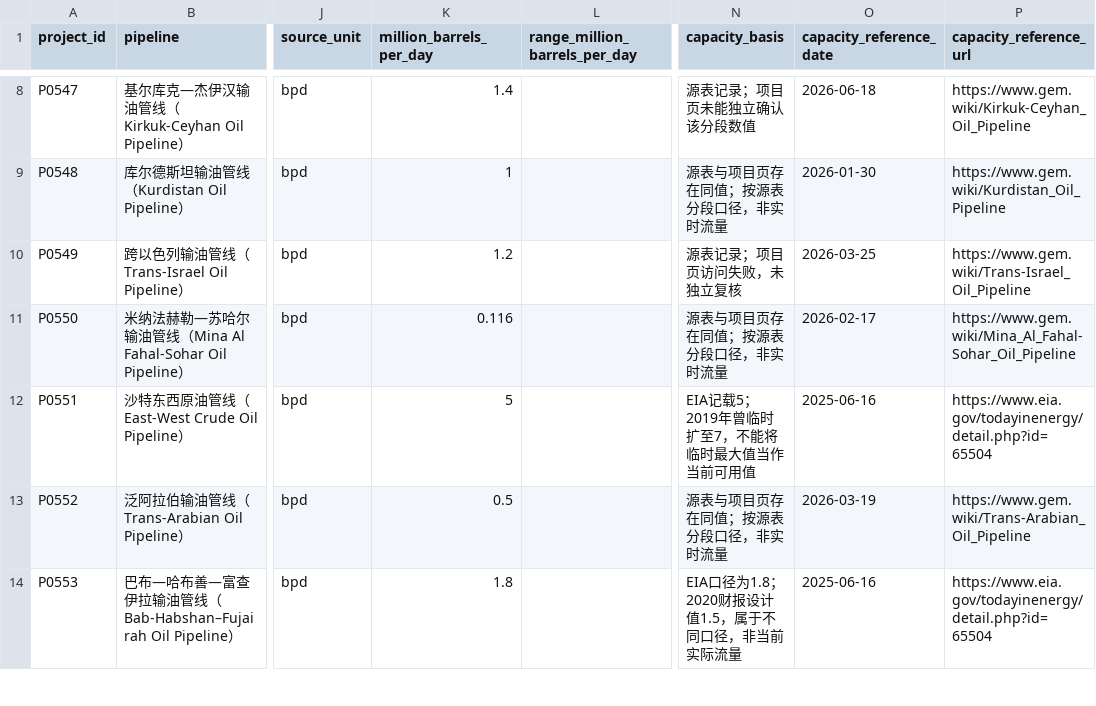
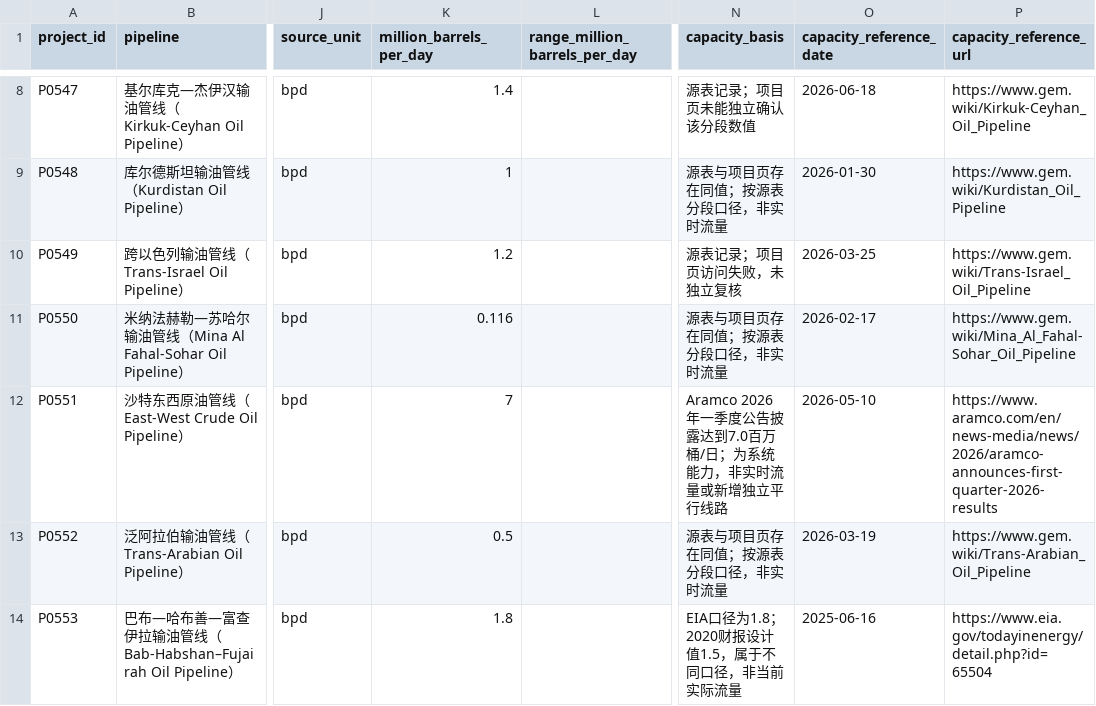
Before and after one commit to BichengNiu/oil-field-map-demo, a CSV file: data/pipeline_audit.csv, drawn as a sheet; only a part is shown, gaps mark what is left out; the diff names each change by its address in the sheet, - before the commit and + after, or states it on an @@ line.

Commit message:
Fill nine confirmed port catalog gaps and update pipeline evidence

```diff
--- a/data/pipeline_audit.csv
+++ b/data/pipeline_audit.csv
-K12 (million_barrels_per_day): 5
+K12 (million_barrels_per_day): 7
-N12 (capacity_basis): EIA记载5；2019年曾临时扩至7，不能将临时最大值当作当前可用值
+N12 (capacity_basis): Aramco 2026年一季度公告披露达到7.0百万桶/日；为系统能力，非实时流量或新增独立平行线路
-O12 (capacity_reference_date): 2025-06-16
+O12 (capacity_reference_date): 2026-05-10
-P12 (capacity_reference_url): https://www.eia.gov/todayinenergy/detail.php?id=65504
+P12 (capacity_reference_url): https://www.aramco.com/en/news-media/news/2026/aramco-announces-first-quarter-2026-results
```
Also changed, not shown: 16 other files.
